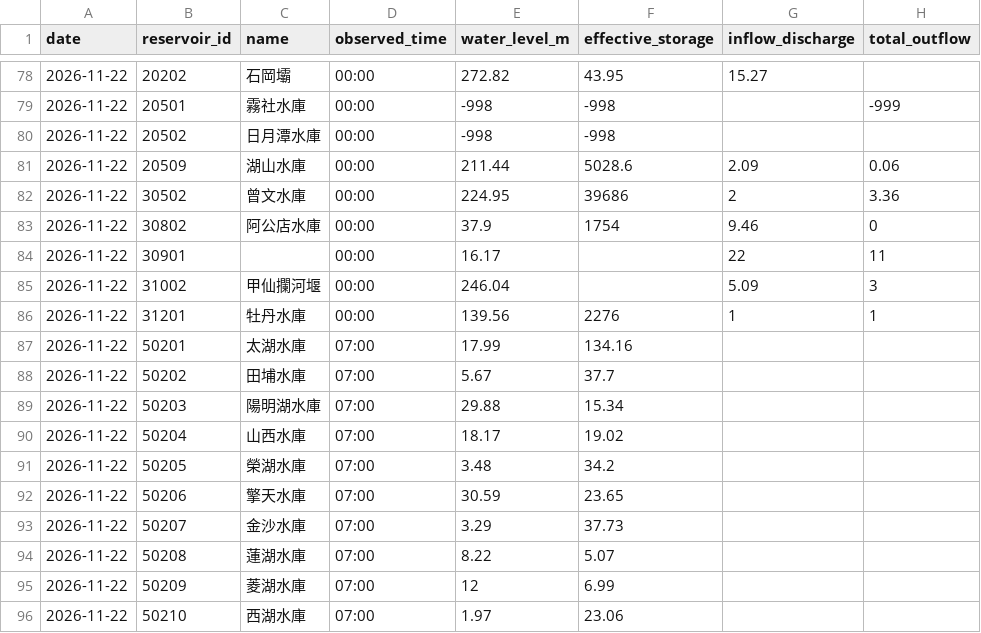
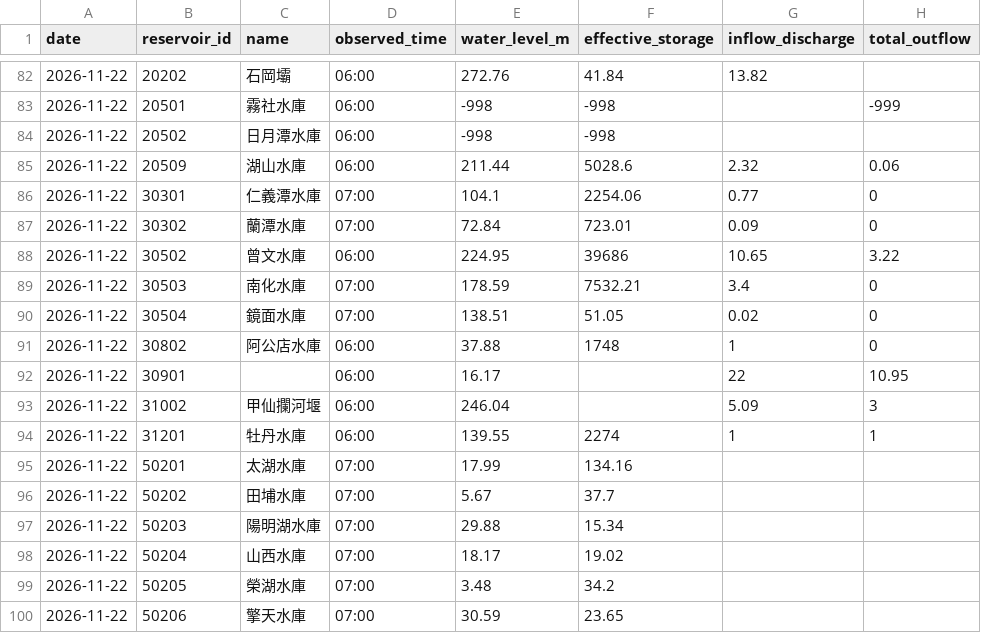
Before and after one commit to MouMouHsu/taiwan-reservoirs, a CSV file: data/realtime/2026-11.csv, drawn as a sheet; only a part is shown, gaps mark what is left out; the shorter side is filled out with more unchanged rows; the diff covers the shown part only.

```diff
--- a/data/realtime/2026-11.csv
+++ b/data/realtime/2026-11.csv
@@ -78,10 +82,14 @@ date,reservoir_id,name,observed_time,water_level_m,effective_storage,inflow_disc
-2026-11-22,20202,石岡壩,00:00,272.82,43.95,15.27,
-2026-11-22,20501,霧社水庫,00:00,-998,-998,,-999
-2026-11-22,20502,日月潭水庫,00:00,-998,-998,,
-2026-11-22,20509,湖山水庫,00:00,211.44,5028.6,2.09,0.06
-2026-11-22,30502,曾文水庫,00:00,224.95,39686,2,3.36
-2026-11-22,30802,阿公店水庫,00:00,37.9,1754,9.46,0
-2026-11-22,30901,,00:00,16.17,,22,11
-2026-11-22,31002,甲仙攔河堰,00:00,246.04,,5.09,3
-2026-11-22,31201,牡丹水庫,00:00,139.56,2276,1,1
+2026-11-22,20202,石岡壩,06:00,272.76,41.84,13.82,
+2026-11-22,20501,霧社水庫,06:00,-998,-998,,-999
+2026-11-22,20502,日月潭水庫,06:00,-998,-998,,
+2026-11-22,20509,湖山水庫,06:00,211.44,5028.6,2.32,0.06
+2026-11-22,30301,仁義潭水庫,07:00,104.1,2254.06,0.77,0
+2026-11-22,30302,蘭潭水庫,07:00,72.84,723.01,0.09,0
+2026-11-22,30502,曾文水庫,06:00,224.95,39686,10.65,3.22
+2026-11-22,30503,南化水庫,07:00,178.59,7532.21,3.4,0
+2026-11-22,30504,鏡面水庫,07:00,138.51,51.05,0.02,0
+2026-11-22,30802,阿公店水庫,06:00,37.88,1748,1,0
+2026-11-22,30901,,06:00,16.17,,22,10.95
+2026-11-22,31002,甲仙攔河堰,06:00,246.04,,5.09,3
+2026-11-22,31201,牡丹水庫,06:00,139.55,2274,1,1
 2026-11-22,50201,太湖水庫,07:00,17.99,134.16,,
```
Also changed, not shown: 4 added rows and 28 edited cells elsewhere in this file, data/daily/2026-11.csv.
